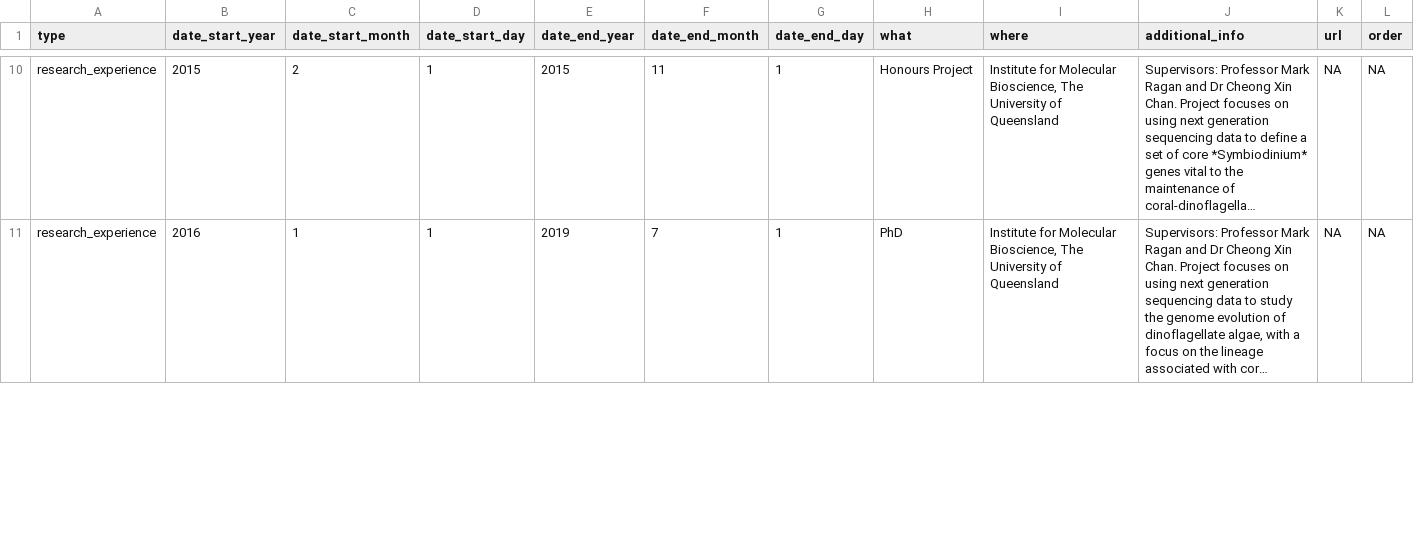
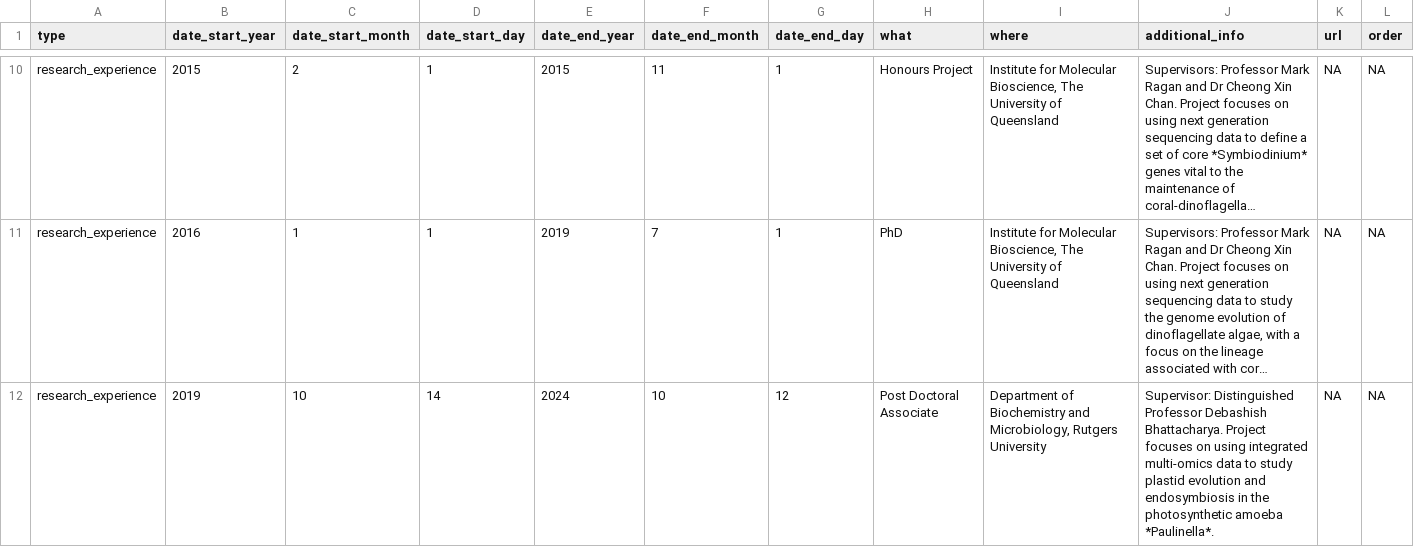
Before and after one commit to TimothyStephens/timothystephens.github.io, a CSV file: cv_entries.csv, drawn as a sheet; only a part is shown, gaps mark what is left out; long unchanged cells end in …; rows hold the shown columns only; the diff covers the shown part only; the diff names each change by its address in the sheet, - before the commit and + after, or states it on an @@ line.

```diff
--- a/cv_entries.csv
+++ b/cv_entries.csv
+row 12: research_experience | 2019 | 10 | 14 | 2024 | 10 | 12 | Post Doctoral Associate | Department of Biochemistry and Microbiology, Rutgers University | Supervisor: Distinguished Professor Debashish Bhattacharya. Project focuses on using integrated multi-omics data to study plastid evolution and endosymbiosis in the photosynthetic amoeba *Paulinella*. | NA | NA
```
Also changed, not shown: 7 edited cells elsewhere in this file, 7 other files.
